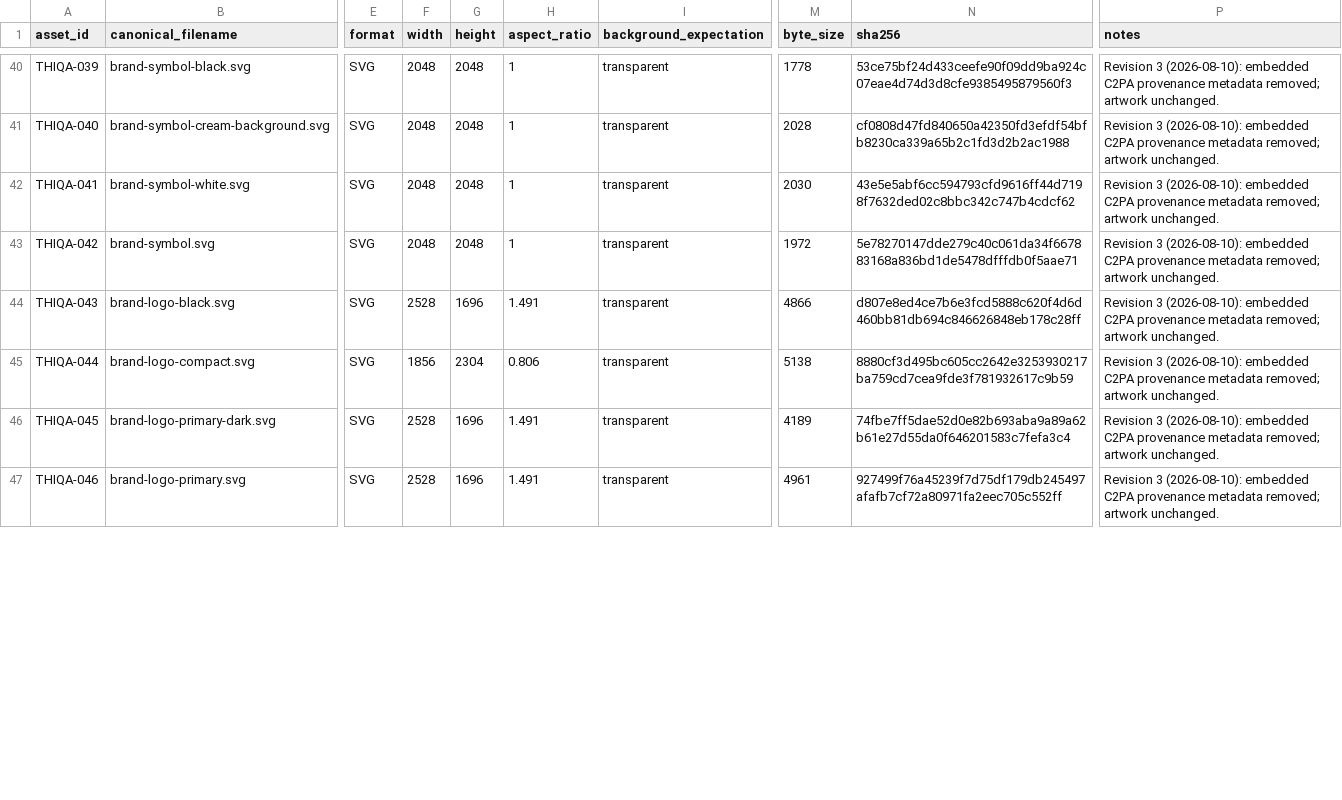
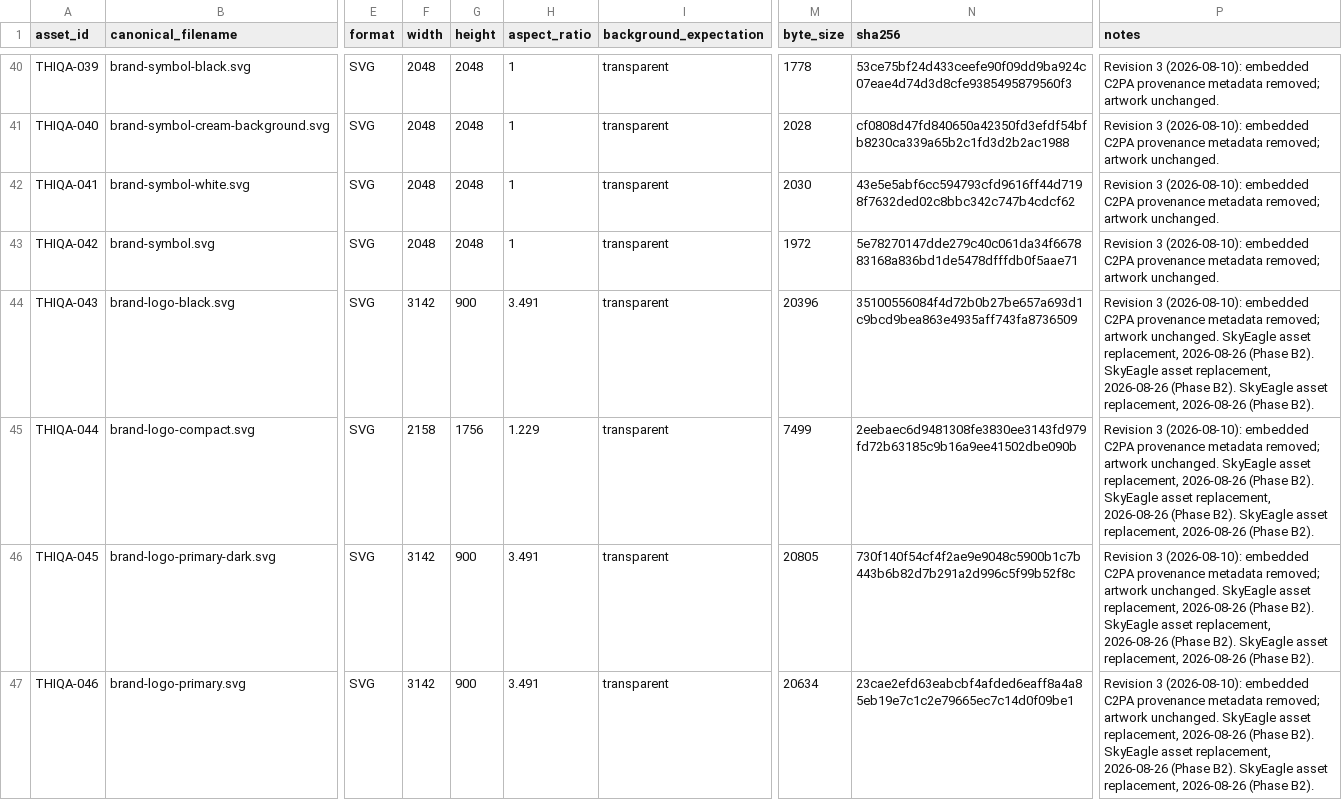
Before and after one commit to mohammedfouly1/openemr, a CSV file: brand/manifests/asset-manifest.csv, drawn as a sheet; only a part is shown, gaps mark what is left out; the diff covers the shown part only; the diff names each change by its address in the sheet, - before the commit and + after, or states it on an @@ line.

```diff
--- a/brand/manifests/asset-manifest.csv
+++ b/brand/manifests/asset-manifest.csv
-F44 (width): 2528
+F44 (width): 3142
-G44 (height): 1696
+G44 (height): 900
-H44 (aspect_ratio): 1.491
+H44 (aspect_ratio): 3.491
-M44 (byte_size): 4866
+M44 (byte_size): 20396
-N44 (sha256): d807e8ed4ce7b6e3fcd5888c620f4d6d460bb81db694c846626848eb178c28ff
+N44 (sha256): 35100556084f4d72b0b27be657a693d1c9bcd9bea863e4935aff743fa8736509
-P44:P47 (notes): …artwork unchanged.
+P44:P47 (notes): …artwork unchanged. SkyEagle asset replacement, 2026-08-26 (Phase B2). SkyEagle asset replacement, 2026-08-26 (Phase B2). SkyEagle asset replacement, 2026-08-26 (Phase B2).
-F45 (width): 1856
+F45 (width): 2158
-G45 (height): 2304
+G45 (height): 1756
-H45 (aspect_ratio): 0.806
+H45 (aspect_ratio): 1.229
-M45 (byte_size): 5138
+M45 (byte_size): 7499
-N45 (sha256): 8880cf3d495bc605cc2642e3253930217ba759cd7cea9fde3f781932617c9b59
+N45 (sha256): 2eebaec6d9481308fe3830ee3143fd979fd72b63185c9b16a9ee41502dbe090b
-F46:F47 (width): 2528
+F46:F47 (width): 3142
-G46:G47 (height): 1696
+G46:G47 (height): 900
-H46:H47 (aspect_ratio): 1.491
+H46:H47 (aspect_ratio): 3.491
-M46 (byte_size): 4189
+M46 (byte_size): 20805
-N46 (sha256): 74fbe7ff5dae52d0e82b693aba9a89a62b61e27d55da0f646201583c7fefa3c4
+N46 (sha256): 730f140f54cf4f2ae9e9048c5900b1c7b443b6b82d7b291a2d996c5f99b52f8c
-M47 (byte_size): 4961
+M47 (byte_size): 20634
-N47 (sha256): 927499f76a45239f7d75df179db245497afafb7cf72a80971fa2eec705c552ff
+N47 (sha256): 23cae2efd63eabcbf4afded6eaff8a4a85eb19e7c1c2e79665ec7c14d0f09be1
```
Also changed, not shown: 97 edited cells elsewhere in this file, 55 other files.
